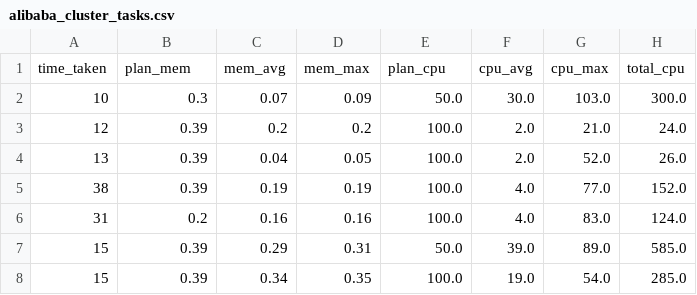
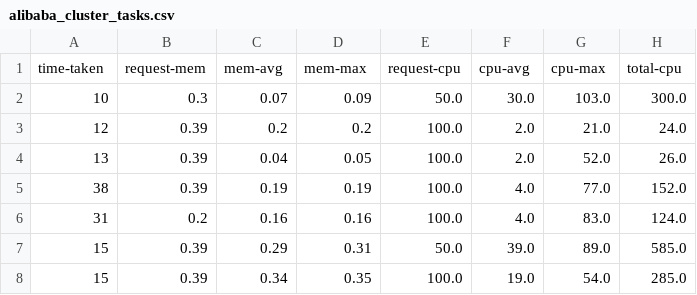
Before and after one commit to pseudo-rnd-thoughts/Elastic-Resource-Allocation, a CSV file: models/alibaba_cluster_tasks.csv, drawn as a sheet; only a part is shown; removed rows and columns are numbered as before the commit, all else as after; the diff names each change by its address in the sheet, - before the commit and + after, or states it on an @@ line.

Commit message:
Updated the model distribution class into three separate classes: ModelDist, SyntheticModelDist and AlibabaModelDist. Updated most of the project due to the number of places that use the old model distribution description. Testing required to find all of the locations this has broken

```diff
--- a/models/alibaba_cluster_tasks.csv
+++ b/models/alibaba_cluster_tasks.csv
-row 1: time_taken | plan_mem | mem_avg | mem_max | plan_cpu | cpu_avg | cpu_max | total_cpu
+row 1: time-taken | request-mem | mem-avg | mem-max | request-cpu | cpu-avg | cpu-max | total-cpu
```
Also changed, not shown: 24 other files.
